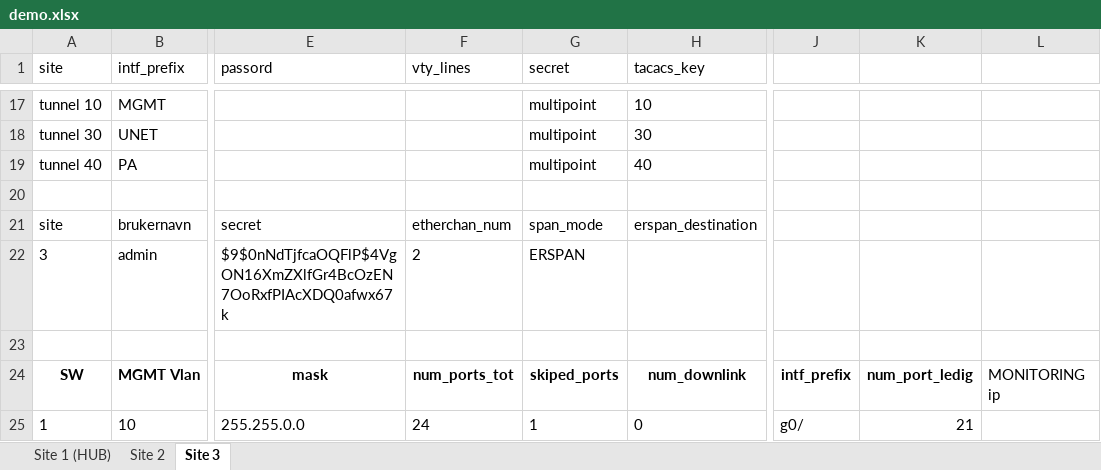
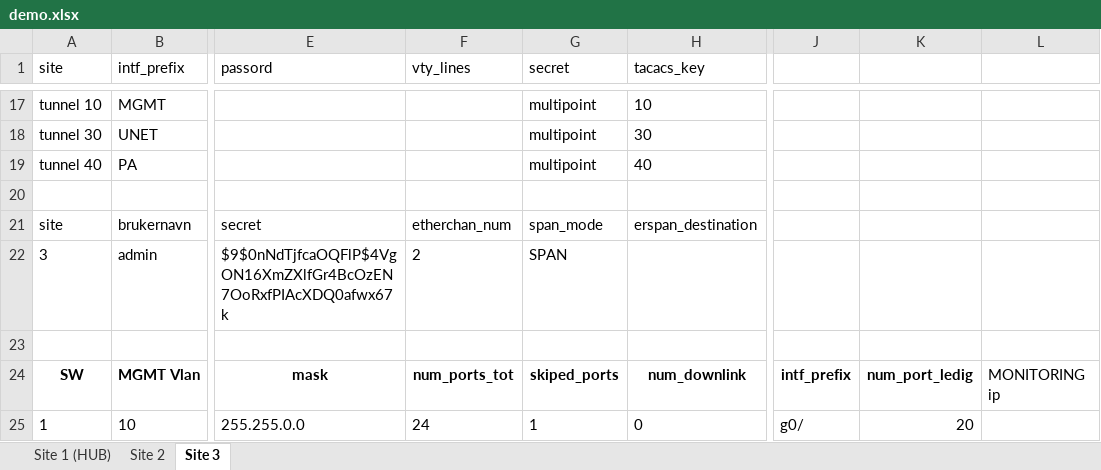
Before and after one commit to Yonatan1717/INI-scripts-and-config, an Excel workbook: MPLS_YAY/demo.xlsx, sheet Site 3, drawn as a sheet; only a part is shown, gaps mark what is left out; values as stored, in another font and other column widths than the file's, no borders; table styles not drawn; the diff names each change by its address in the sheet, - before the commit and + after, or states it on an @@ line.

```diff
--- a/MPLS_YAY/demo.xlsx (sheet Site 3)
+++ b/MPLS_YAY/demo.xlsx (sheet Site 3)
-G22 (secret): ERSPAN
+G22 (secret): SPAN
-K25: 21
+K25: 20
```
Also changed, not shown: sheet Site 2, sheet Site 1 (HUB), NO_MPLS_SAD/demo_no_mpls.xlsx, 2 other files.
